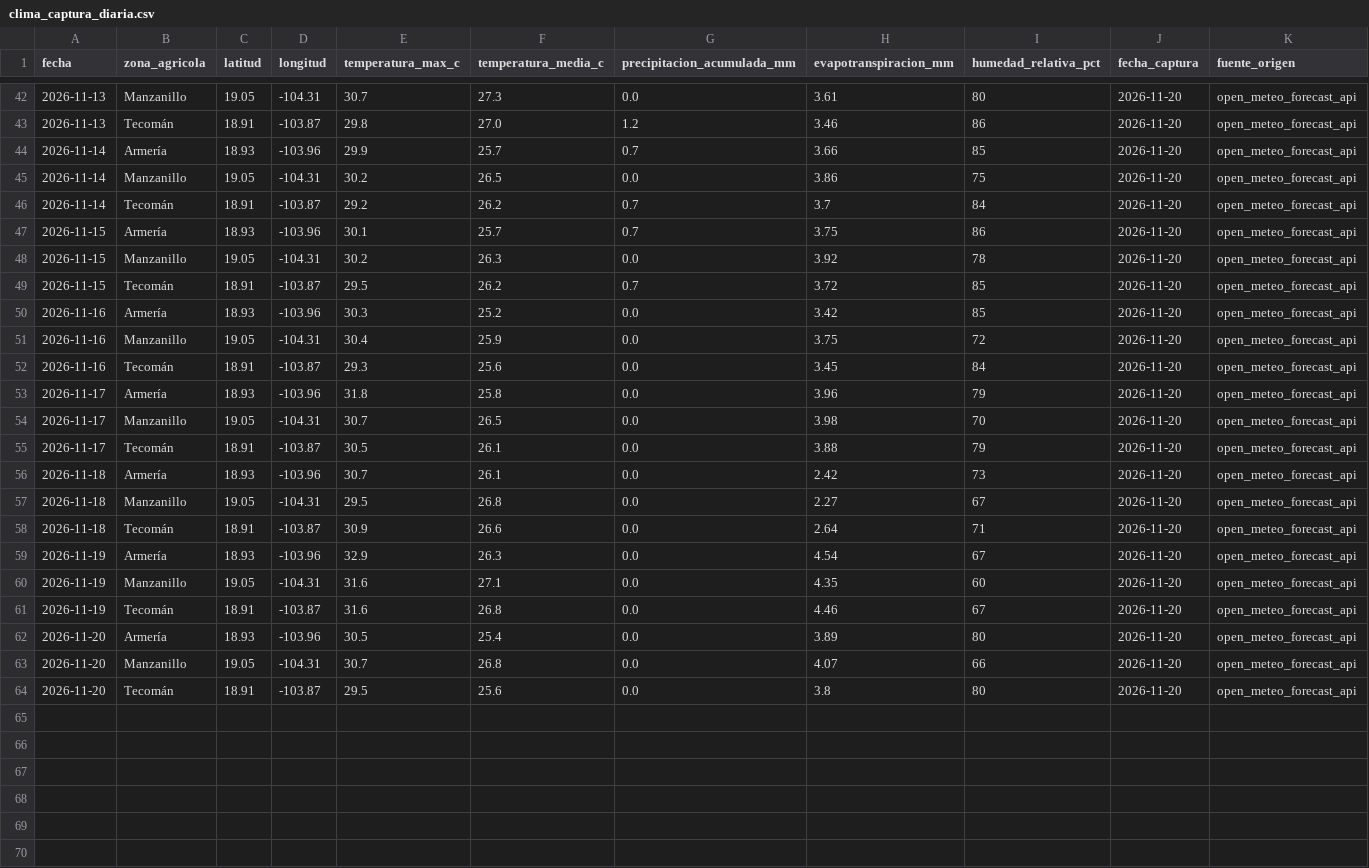
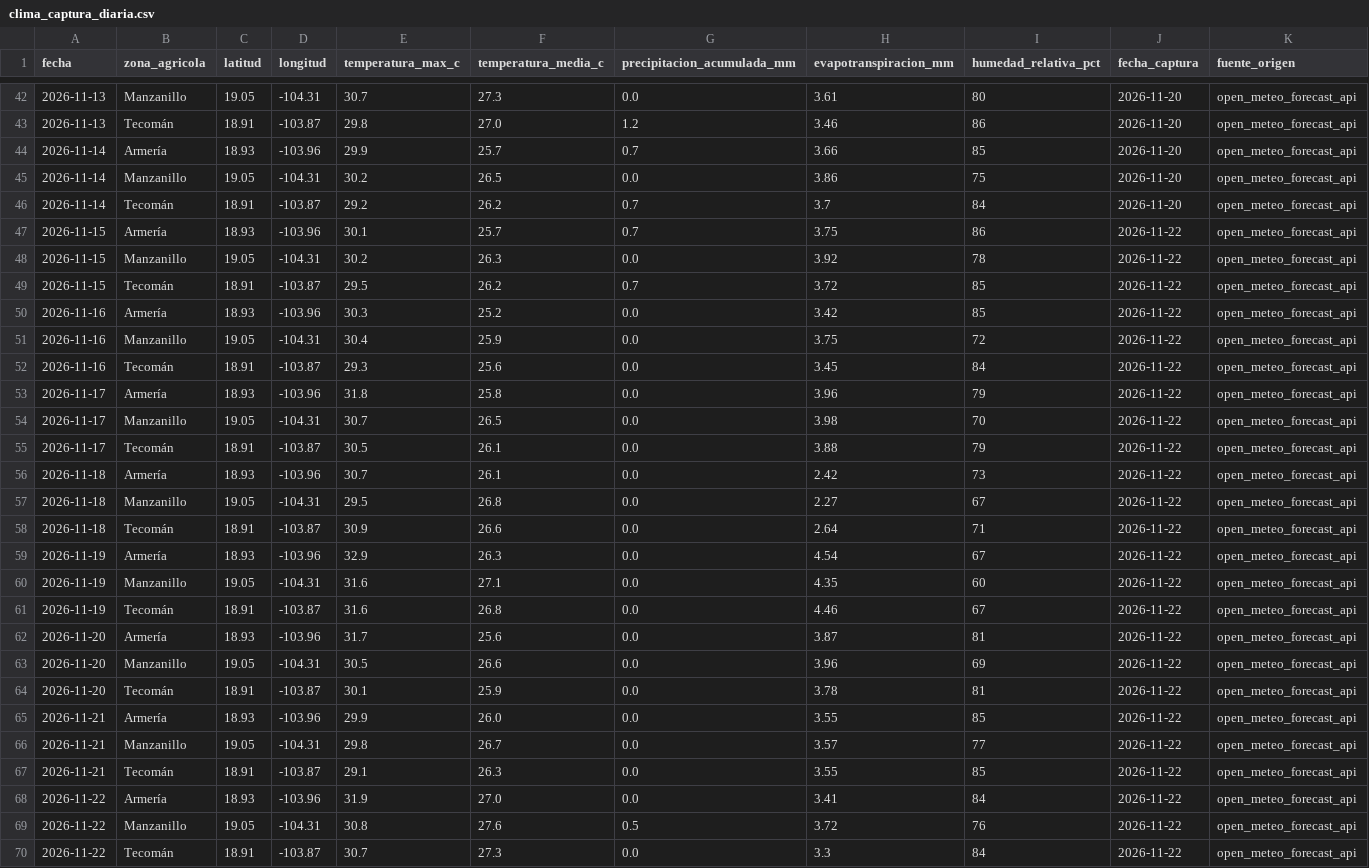
Before and after one commit to Elit-001/tdl-tintos-vargas, a CSV file: data/bronce/clima_captura_diaria.csv, drawn as a sheet; only a part is shown, gaps mark what is left out.

```diff
--- a/data/bronce/clima_captura_diaria.csv
+++ b/data/bronce/clima_captura_diaria.csv
@@ -46,19 +46,25 @@ fecha,zona_agricola,latitud,longitud,temperatura_max_c,temperatura_media_c,preci
 2026-11-14,Tecomán,18.91,-103.87,29.2,26.2,0.7,3.7,84,2026-11-20,open_meteo_forecast_api
-2026-11-15,Armería,18.93,-103.96,30.1,25.7,0.7,3.75,86,2026-11-20,open_meteo_forecast_api
-2026-11-15,Manzanillo,19.05,-104.31,30.2,26.3,0.0,3.92,78,2026-11-20,open_meteo_forecast_api
-2026-11-15,Tecomán,18.91,-103.87,29.5,26.2,0.7,3.72,85,2026-11-20,open_meteo_forecast_api
-2026-11-16,Armería,18.93,-103.96,30.3,25.2,0.0,3.42,85,2026-11-20,open_meteo_forecast_api
-2026-11-16,Manzanillo,19.05,-104.31,30.4,25.9,0.0,3.75,72,2026-11-20,open_meteo_forecast_api
-2026-11-16,Tecomán,18.91,-103.87,29.3,25.6,0.0,3.45,84,2026-11-20,open_meteo_forecast_api
-2026-11-17,Armería,18.93,-103.96,31.8,25.8,0.0,3.96,79,2026-11-20,open_meteo_forecast_api
-2026-11-17,Manzanillo,19.05,-104.31,30.7,26.5,0.0,3.98,70,2026-11-20,open_meteo_forecast_api
-2026-11-17,Tecomán,18.91,-103.87,30.5,26.1,0.0,3.88,79,2026-11-20,open_meteo_forecast_api
-2026-11-18,Armería,18.93,-103.96,30.7,26.1,0.0,2.42,73,2026-11-20,open_meteo_forecast_api
-2026-11-18,Manzanillo,19.05,-104.31,29.5,26.8,0.0,2.27,67,2026-11-20,open_meteo_forecast_api
-2026-11-18,Tecomán,18.91,-103.87,30.9,26.6,0.0,2.64,71,2026-11-20,open_meteo_forecast_api
-2026-11-19,Armería,18.93,-103.96,32.9,26.3,0.0,4.54,67,2026-11-20,open_meteo_forecast_api
-2026-11-19,Manzanillo,19.05,-104.31,31.6,27.1,0.0,4.35,60,2026-11-20,open_meteo_forecast_api
-2026-11-19,Tecomán,18.91,-103.87,31.6,26.8,0.0,4.46,67,2026-11-20,open_meteo_forecast_api
-2026-11-20,Armería,18.93,-103.96,30.5,25.4,0.0,3.89,80,2026-11-20,open_meteo_forecast_api
-2026-11-20,Manzanillo,19.05,-104.31,30.7,26.8,0.0,4.07,66,2026-11-20,open_meteo_forecast_api
-2026-11-20,Tecomán,18.91,-103.87,29.5,25.6,0.0,3.8,80,2026-11-20,open_meteo_forecast_api
+2026-11-15,Armería,18.93,-103.96,30.1,25.7,0.7,3.75,86,2026-11-22,open_meteo_forecast_api
+2026-11-15,Manzanillo,19.05,-104.31,30.2,26.3,0.0,3.92,78,2026-11-22,open_meteo_forecast_api
+2026-11-15,Tecomán,18.91,-103.87,29.5,26.2,0.7,3.72,85,2026-11-22,open_meteo_forecast_api
+2026-11-16,Armería,18.93,-103.96,30.3,25.2,0.0,3.42,85,2026-11-22,open_meteo_forecast_api
+2026-11-16,Manzanillo,19.05,-104.31,30.4,25.9,0.0,3.75,72,2026-11-22,open_meteo_forecast_api
+2026-11-16,Tecomán,18.91,-103.87,29.3,25.6,0.0,3.45,84,2026-11-22,open_meteo_forecast_api
+2026-11-17,Armería,18.93,-103.96,31.8,25.8,0.0,3.96,79,2026-11-22,open_meteo_forecast_api
+2026-11-17,Manzanillo,19.05,-104.31,30.7,26.5,0.0,3.98,70,2026-11-22,open_meteo_forecast_api
+2026-11-17,Tecomán,18.91,-103.87,30.5,26.1,0.0,3.88,79,2026-11-22,open_meteo_forecast_api
+2026-11-18,Armería,18.93,-103.96,30.7,26.1,0.0,2.42,73,2026-11-22,open_meteo_forecast_api
+2026-11-18,Manzanillo,19.05,-104.31,29.5,26.8,0.0,2.27,67,2026-11-22,open_meteo_forecast_api
+2026-11-18,Tecomán,18.91,-103.87,30.9,26.6,0.0,2.64,71,2026-11-22,open_meteo_forecast_api
+2026-11-19,Armería,18.93,-103.96,32.9,26.3,0.0,4.54,67,2026-11-22,open_meteo_forecast_api
+2026-11-19,Manzanillo,19.05,-104.31,31.6,27.1,0.0,4.35,60,2026-11-22,open_meteo_forecast_api
+2026-11-19,Tecomán,18.91,-103.87,31.6,26.8,0.0,4.46,67,2026-11-22,open_meteo_forecast_api
+2026-11-20,Armería,18.93,-103.96,31.7,25.6,0.0,3.87,81,2026-11-22,open_meteo_forecast_api
+2026-11-20,Manzanillo,19.05,-104.31,30.5,26.6,0.0,3.96,69,2026-11-22,open_meteo_forecast_api
+2026-11-20,Tecomán,18.91,-103.87,30.1,25.9,0.0,3.78,81,2026-11-22,open_meteo_forecast_api
+2026-11-21,Armería,18.93,-103.96,29.9,26.0,0.0,3.55,85,2026-11-22,open_meteo_forecast_api
+2026-11-21,Manzanillo,19.05,-104.31,29.8,26.7,0.0,3.57,77,2026-11-22,open_meteo_forecast_api
+2026-11-21,Tecomán,18.91,-103.87,29.1,26.3,0.0,3.55,85,2026-11-22,open_meteo_forecast_api
+2026-11-22,Armería,18.93,-103.96,31.9,27.0,0.0,3.41,84,2026-11-22,open_meteo_forecast_api
+2026-11-22,Manzanillo,19.05,-104.31,30.8,27.6,0.5,3.72,76,2026-11-22,open_meteo_forecast_api
+2026-11-22,Tecomán,18.91,-103.87,30.7,27.3,0.0,3.3,84,2026-11-22,open_meteo_forecast_api
```
Also changed, not shown: calidad/bitacora_captura.csv, data/bronce/clima_historico_mensual.csv, 17 other files.
